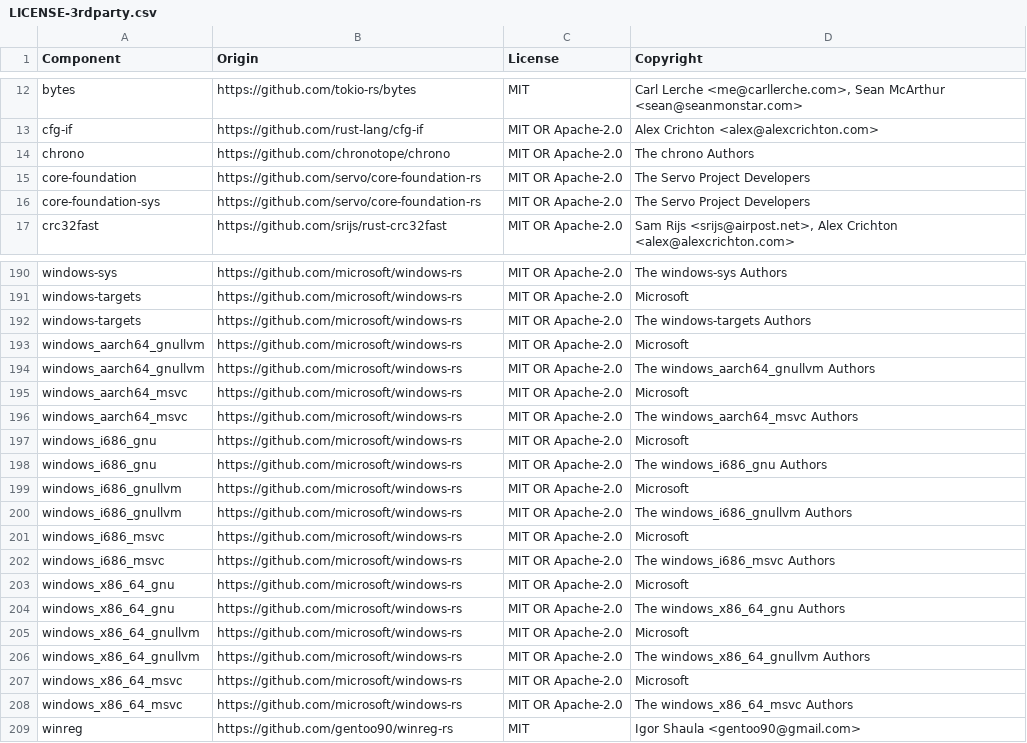
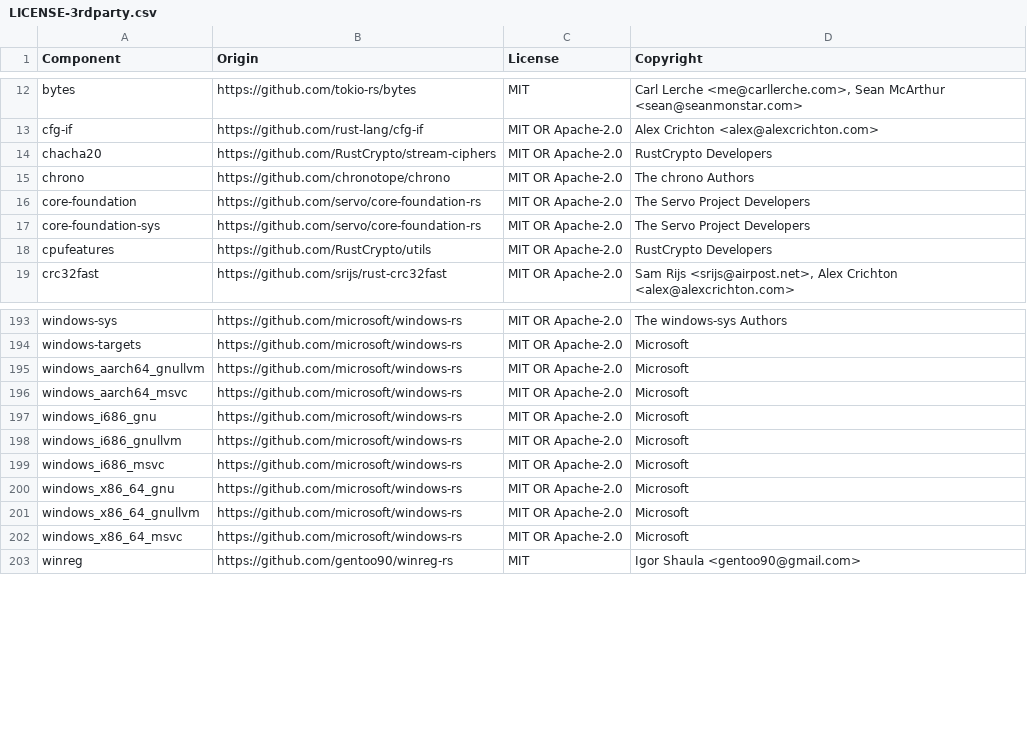
Before and after one commit to DataDog/datadog-api-client-rust, a CSV file: LICENSE-3rdparty.csv, drawn as a sheet; only a part is shown, gaps mark what is left out; the diff covers the shown part only.

```diff
--- a/LICENSE-3rdparty.csv
+++ b/LICENSE-3rdparty.csv
@@ -13,2 +13,3 @@ bytes,https://github.com/tokio-rs/bytes,MIT,"Carl Lerche <me@carllerche.com>, Se
 cfg-if,https://github.com/rust-lang/cfg-if,MIT OR Apache-2.0,Alex Crichton <alex@alexcrichton.com>
+chacha20,https://github.com/RustCrypto/stream-ciphers,MIT OR Apache-2.0,RustCrypto Developers
 chrono,https://github.com/chronotope/chrono,MIT OR Apache-2.0,The chrono Authors
@@ -16,2 +17,3 @@ core-foundation,https://github.com/servo/core-foundation-rs,MIT OR Apache-2.0,Th
 core-foundation-sys,https://github.com/servo/core-foundation-rs,MIT OR Apache-2.0,The Servo Project Developers
+cpufeatures,https://github.com/RustCrypto/utils,MIT OR Apache-2.0,RustCrypto Developers
 crc32fast,https://github.com/srijs/rust-crc32fast,MIT OR Apache-2.0,"Sam Rijs <srijs@airpost.net>, Alex Crichton <alex@alexcrichton.com>"
@@ -191,19 +194,10 @@ windows-sys,https://github.com/microsoft/windows-rs,MIT OR Apache-2.0,The window
 windows-targets,https://github.com/microsoft/windows-rs,MIT OR Apache-2.0,Microsoft
-windows-targets,https://github.com/microsoft/windows-rs,MIT OR Apache-2.0,The windows-targets Authors
 windows_aarch64_gnullvm,https://github.com/microsoft/windows-rs,MIT OR Apache-2.0,Microsoft
-windows_aarch64_gnullvm,https://github.com/microsoft/windows-rs,MIT OR Apache-2.0,The windows_aarch64_gnullvm Authors
 windows_aarch64_msvc,https://github.com/microsoft/windows-rs,MIT OR Apache-2.0,Microsoft
-windows_aarch64_msvc,https://github.com/microsoft/windows-rs,MIT OR Apache-2.0,The windows_aarch64_msvc Authors
 windows_i686_gnu,https://github.com/microsoft/windows-rs,MIT OR Apache-2.0,Microsoft
-windows_i686_gnu,https://github.com/microsoft/windows-rs,MIT OR Apache-2.0,The windows_i686_gnu Authors
 windows_i686_gnullvm,https://github.com/microsoft/windows-rs,MIT OR Apache-2.0,Microsoft
-windows_i686_gnullvm,https://github.com/microsoft/windows-rs,MIT OR Apache-2.0,The windows_i686_gnullvm Authors
 windows_i686_msvc,https://github.com/microsoft/windows-rs,MIT OR Apache-2.0,Microsoft
-windows_i686_msvc,https://github.com/microsoft/windows-rs,MIT OR Apache-2.0,The windows_i686_msvc Authors
 windows_x86_64_gnu,https://github.com/microsoft/windows-rs,MIT OR Apache-2.0,Microsoft
-windows_x86_64_gnu,https://github.com/microsoft/windows-rs,MIT OR Apache-2.0,The windows_x86_64_gnu Authors
 windows_x86_64_gnullvm,https://github.com/microsoft/windows-rs,MIT OR Apache-2.0,Microsoft
-windows_x86_64_gnullvm,https://github.com/microsoft/windows-rs,MIT OR Apache-2.0,The windows_x86_64_gnullvm Authors
 windows_x86_64_msvc,https://github.com/microsoft/windows-rs,MIT OR Apache-2.0,Microsoft
-windows_x86_64_msvc,https://github.com/microsoft/windows-rs,MIT OR Apache-2.0,The windows_x86_64_msvc Authors
 winreg,https://github.com/gentoo90/winreg-rs,MIT,Igor Shaula <gentoo90@gmail.com>
```
Also changed, not shown: 1 added row elsewhere in this file, 4 other files.
